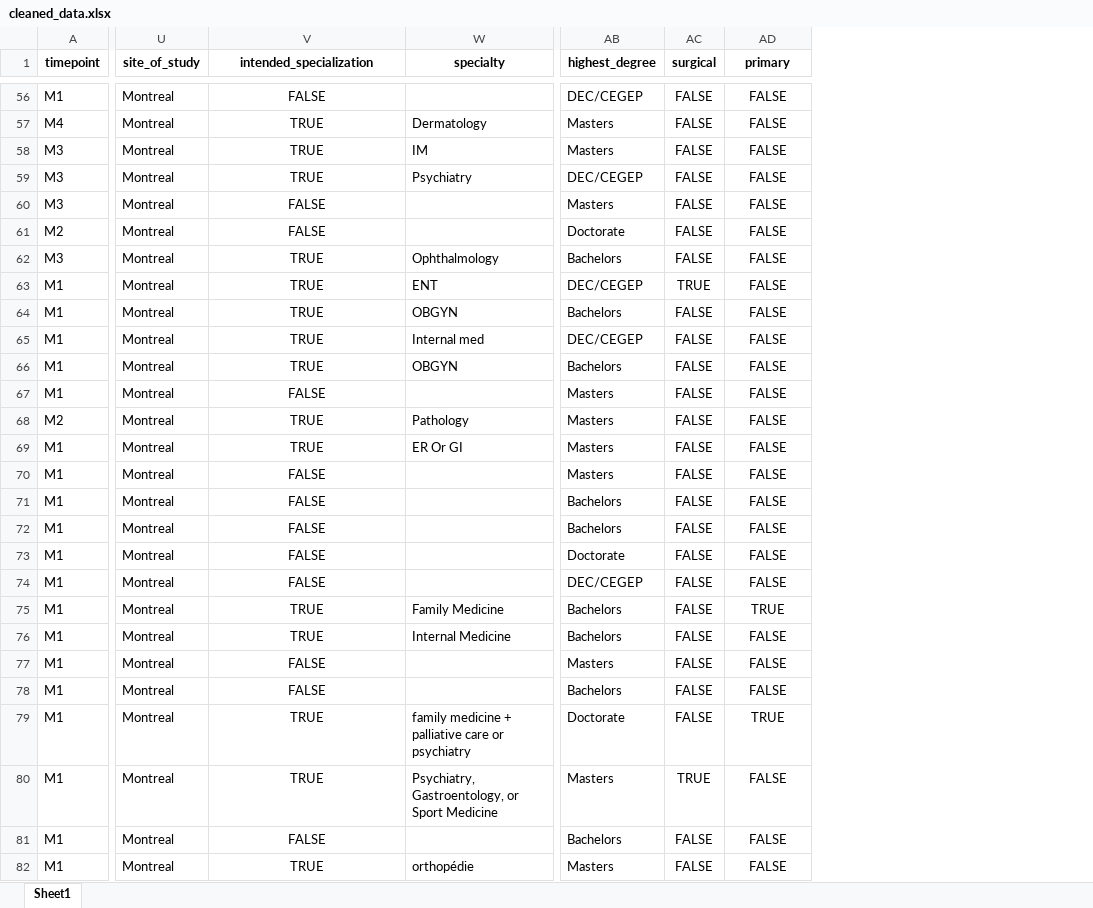
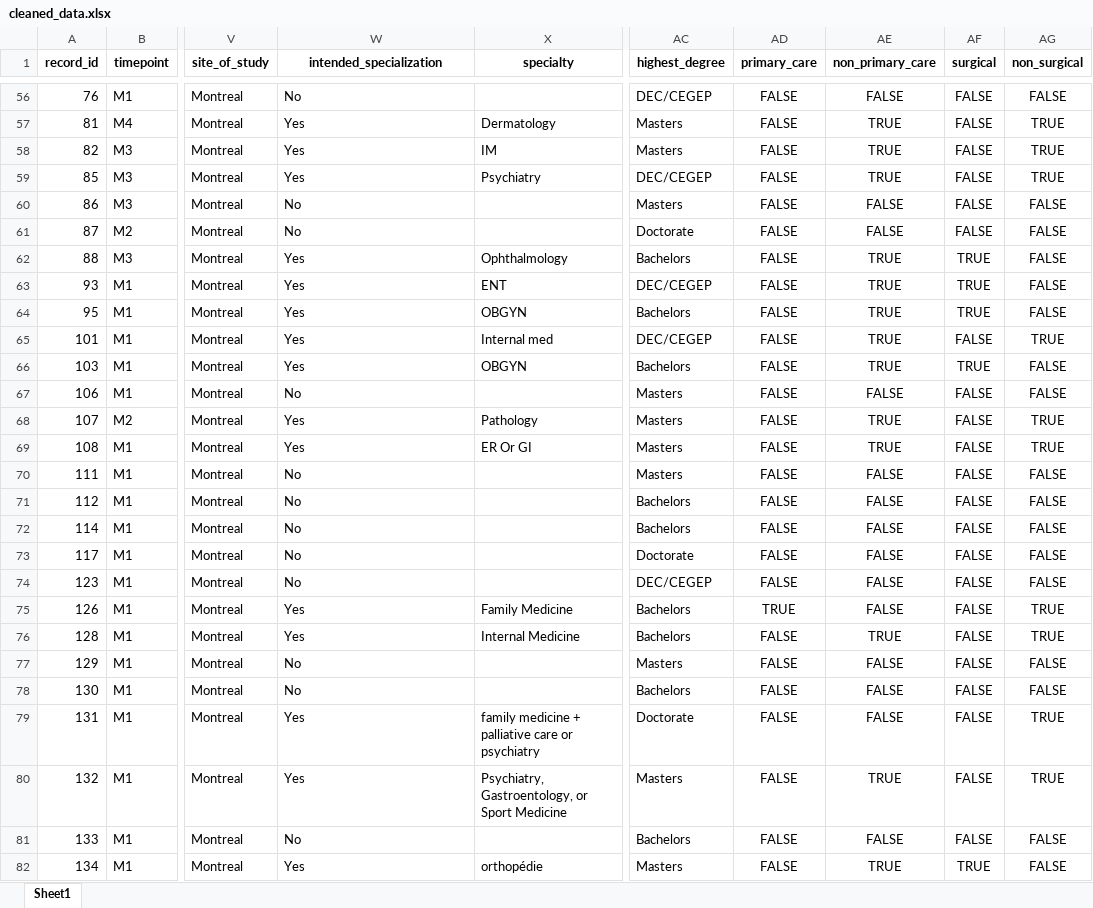
Before and after one commit to strawrocket/Humanism, an Excel workbook: cleaned_data.xlsx, sheet Sheet1, drawn as a sheet; only a part is shown, gaps mark what is left out; values as stored, in another font and other column widths than the file's, no borders; addresses are those after the commit; the diff covers the shown part only; the diff names each change by its address in the sheet, - before the commit and + after, or states it on an @@ line.

```diff
--- a/cleaned_data.xlsx (sheet Sheet1)
+++ b/cleaned_data.xlsx (sheet Sheet1)
+column A (record_id), rows 56-82: 76 | 81 | 82 | 85 | 86 | 87 | 88 | 93 | 95 | 101 | 103 | 106 | 107 | 108 | 111 | 112 | 114 | 117 | 123 | 126 | 128 | 129 | 130 | 131 | 132 | 133 | 134
+column AD (primary_care), rows 56-82: FALSE | FALSE | FALSE | FALSE | FALSE | FALSE | FALSE | FALSE | FALSE | FALSE | FALSE | FALSE | FALSE | FALSE | FALSE | FALSE | FALSE | FALSE | FALSE | TRUE | FALSE | FALSE | FALSE | FALSE | FALSE | FALSE | FALSE
+column AE (non_primary_care), rows 56-82: FALSE | TRUE | TRUE | TRUE | FALSE | FALSE | TRUE | TRUE | TRUE | TRUE | TRUE | FALSE | TRUE | TRUE | FALSE | FALSE | FALSE | FALSE | FALSE | FALSE | TRUE | FALSE | FALSE | FALSE | TRUE | FALSE | TRUE
-AG1: primary
+AG1: non_surgical
-W56:W82 alignment: center
+W56:W82 alignment: left
-W56 (intended_specialization): FALSE
+W56 (intended_specialization): No
-W57:W59 (intended_specialization): TRUE
+W57:W59 (intended_specialization): Yes
-AG57:AG59 (non_surgical): FALSE
+AG57:AG59 (non_surgical): TRUE
-W60:W61 (intended_specialization): FALSE
+W60:W61 (intended_specialization): No
-W62:W66 (intended_specialization): TRUE
+W62:W66 (intended_specialization): Yes
-AF62 (surgical): FALSE
+AF62 (surgical): TRUE
-AF64 (surgical): FALSE
+AF64 (surgical): TRUE
-AG65 (non_surgical): FALSE
+AG65 (non_surgical): TRUE
-AF66 (surgical): FALSE
+AF66 (surgical): TRUE
-W67 (intended_specialization): FALSE
+W67 (intended_specialization): No
-W68:W69 (intended_specialization): TRUE
+W68:W69 (intended_specialization): Yes
-AG68:AG69 (non_surgical): FALSE
+AG68:AG69 (non_surgical): TRUE
-W70:W74 (intended_specialization): FALSE
+W70:W74 (intended_specialization): No
-W75:W76 (intended_specialization): TRUE
+W75:W76 (intended_specialization): Yes
-AG76 (non_surgical): FALSE
+AG76 (non_surgical): TRUE
-W77:W78 (intended_specialization): FALSE
+W77:W78 (intended_specialization): No
-W79:W80 (intended_specialization): TRUE
+W79:W80 (intended_specialization): Yes
-AF80 (surgical): TRUE
+AF80 (surgical): FALSE
-AG80 (non_surgical): FALSE
+AG80 (non_surgical): TRUE
-W81 (intended_specialization): FALSE
+W81 (intended_specialization): No
-W82 (intended_specialization): TRUE
+W82 (intended_specialization): Yes
-AF82 (surgical): FALSE
+AF82 (surgical): TRUE
```
Also changed, not shown: 165 edited cells and cell formats elsewhere in this sheet, 2 other files.
